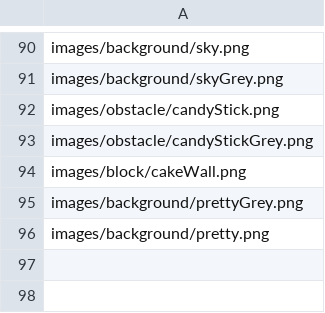
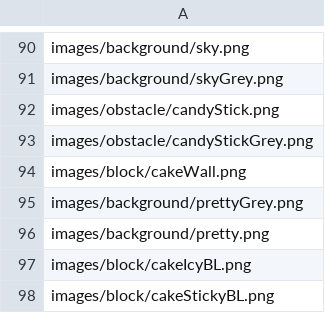
Before and after one commit to hcilab/Momo, a CSV file: falldown/Game/MyoFalldown/data/images/imagesSource.csv, drawn as a sheet; only a part is shown, gaps mark what is left out.

Commit message:
The player now changes in bonus level with the customization
Alos added sitcky and icy platforms for cake platforms


Former-commit-id: 20ff35040dad936da36d6bb89b707048a06aec4b

```diff
--- a/falldown/Game/MyoFalldown/data/images/imagesSource.csv
+++ b/falldown/Game/MyoFalldown/data/images/imagesSource.csv
@@ -96 +96,3 @@ images/background/prettyGrey.png
 images/background/pretty.png
+images/block/cakeIcyBL.png
+images/block/cakeStickyBL.png
```
Also changed, not shown: 7 other files.
